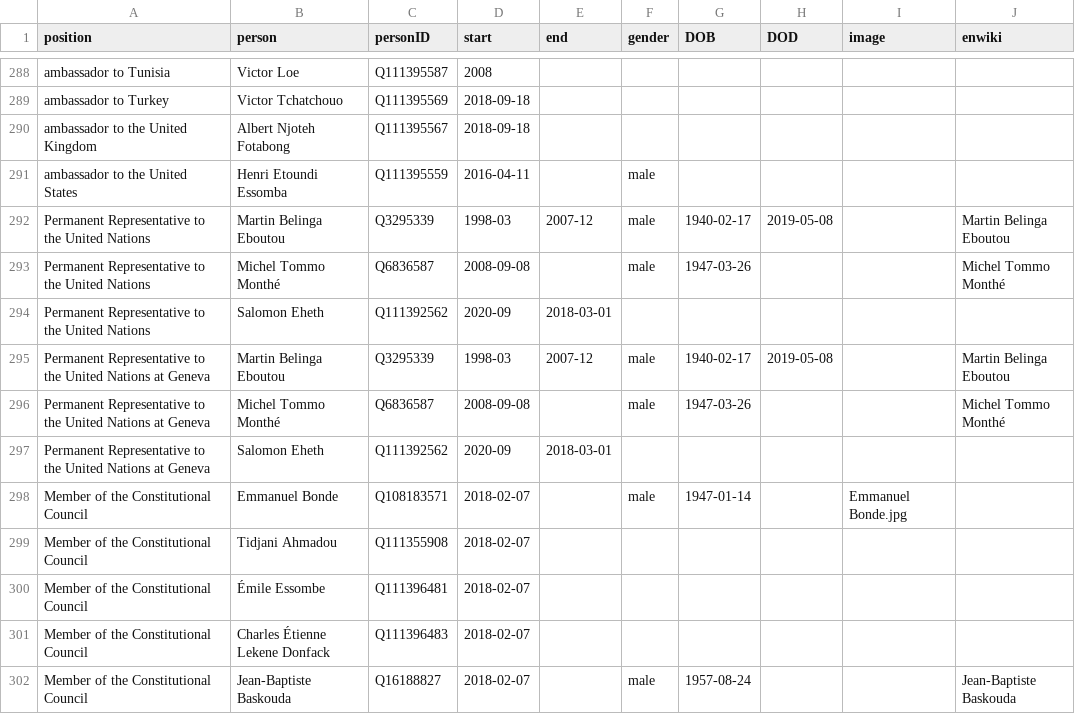
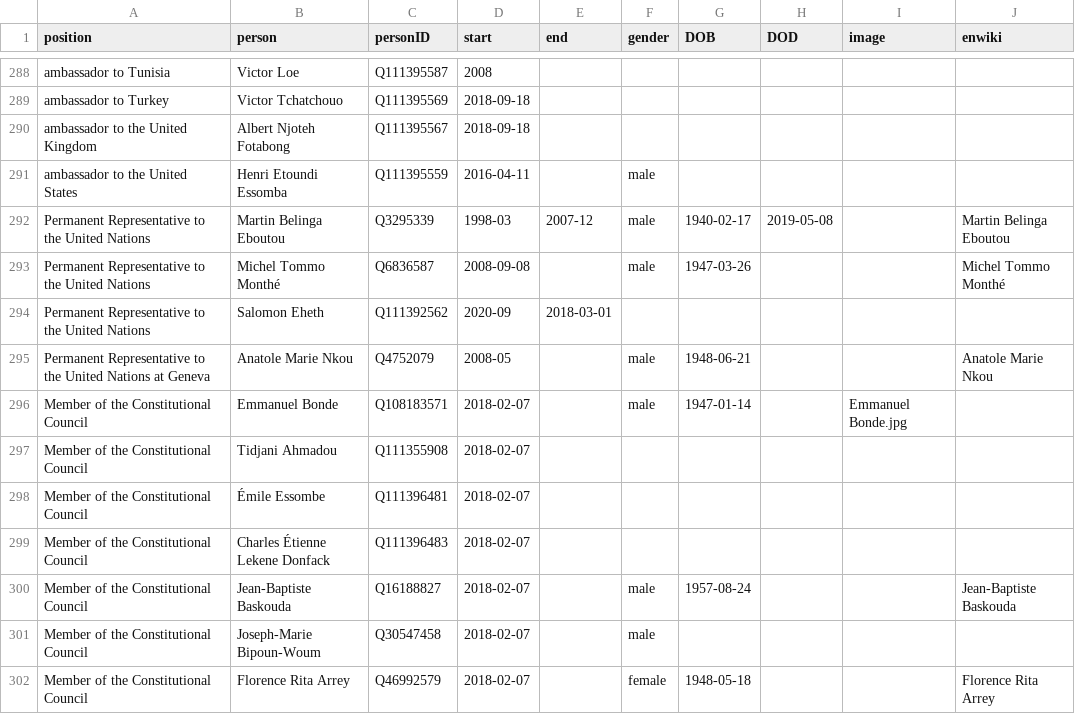
Before and after one commit to every-politician-scrapers/cameroon, a CSV file: html/holders21.csv, drawn as a sheet; only a part is shown, gaps mark what is left out; the shorter side is filled out with more unchanged rows.

```diff
--- a/html/holders21.csv
+++ b/html/holders21.csv
@@ -294,5 +294,3 @@ Permanent Representative to the United Nations,Michel Tommo Monthé,Q6836587,200
 Permanent Representative to the United Nations,Salomon Eheth,Q111392562,2020-09,2018-03-01,,,,,
-Permanent Representative to the United Nations at Geneva,Martin Belinga Eboutou,Q3295339,1998-03,2007-12,male,1940-02-17,2019-05-08,,Martin Belinga Eboutou
-Permanent Representative to the United Nations at Geneva,Michel Tommo Monthé,Q6836587,2008-09-08,,male,1947-03-26,,,Michel Tommo Monthé
-Permanent Representative to the United Nations at Geneva,Salomon Eheth,Q111392562,2020-09,2018-03-01,,,,,
+Permanent Representative to the United Nations at Geneva,Anatole Marie Nkou,Q4752079,2008-05,,male,1948-06-21,,,Anatole Marie Nkou
 Member of the Constitutional Council,Emmanuel Bonde,Q108183571,2018-02-07,,male,1947-01-14,,Emmanuel Bonde.jpg,
```
Also changed, not shown: 1 other file.
